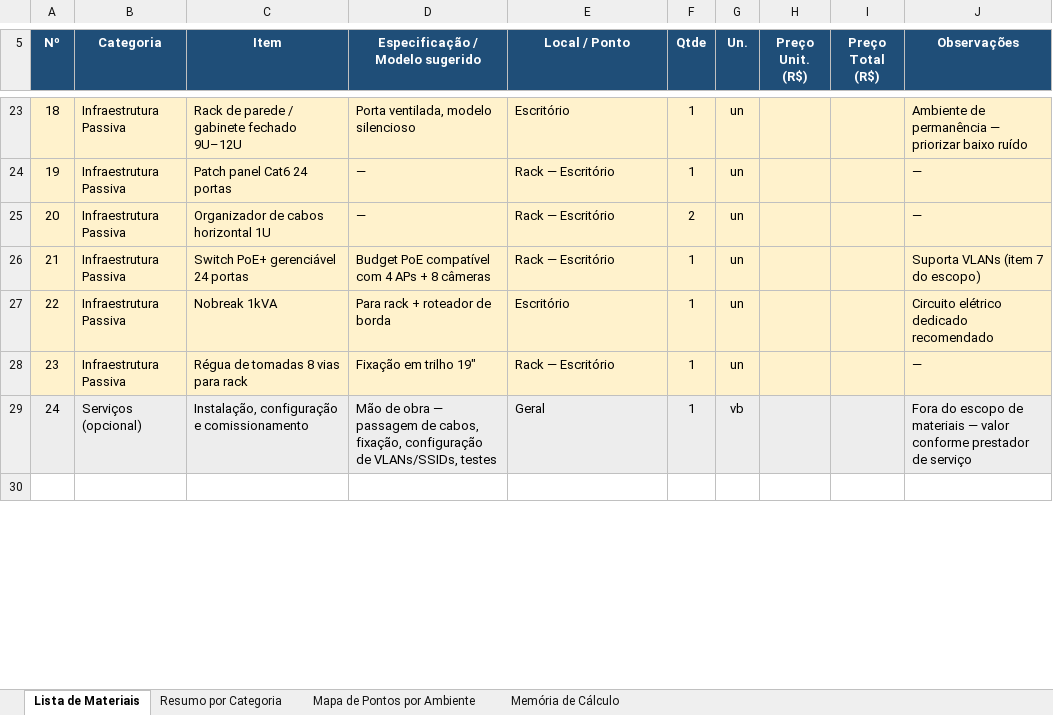
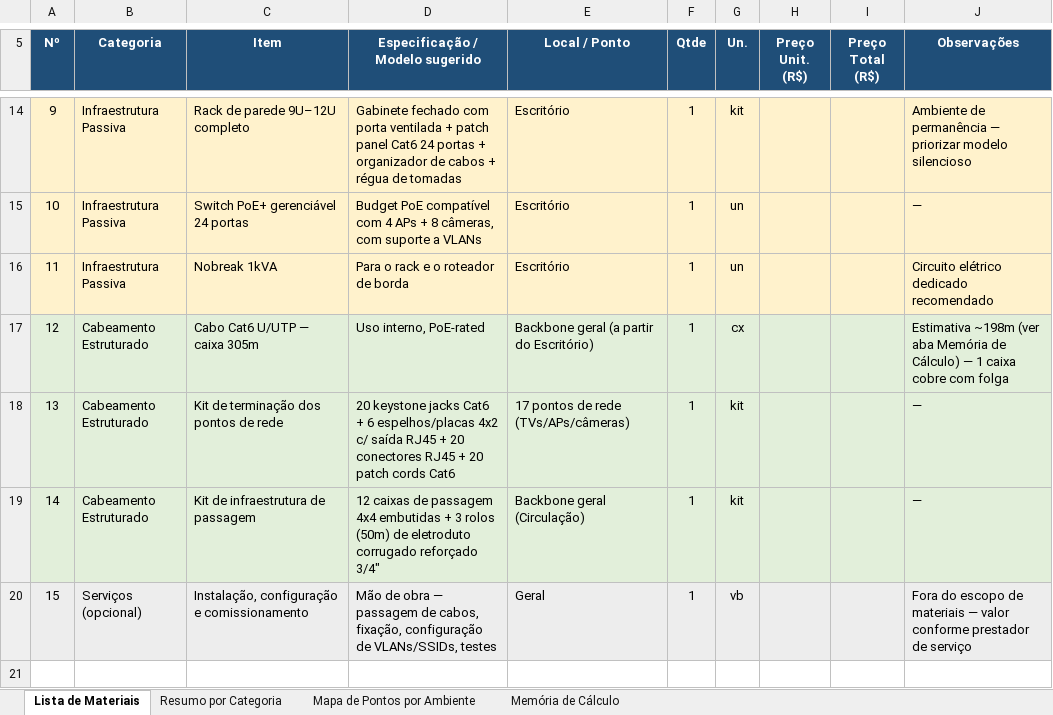
Before and after one commit to ipsuporte/projeto_cliente_mp, an Excel workbook: SWISS-J26-Patrick/Lista_de_Materiais_Swiss_J26.xlsx, sheet Lista de Materiais, drawn as a sheet; only a part is shown, gaps mark what is left out; values as stored, in another font and other column widths than the file's, no borders; removed rows and columns are numbered as before the commit, all else as after; the diff covers the shown part only; the diff names each change by its address in the sheet, - before the commit and + after, or states it on an @@ line.

```diff
--- a/SWISS-J26-Patrick/Lista_de_Materiais_Swiss_J26.xlsx (sheet Lista de Materiais)
+++ b/SWISS-J26-Patrick/Lista_de_Materiais_Swiss_J26.xlsx (sheet Lista de Materiais)
@@ column A (Nº) renumbered between rows 10 and 20 @@
-C14 (Item): Rack de parede / gabinete fechado 9U–12U
+C14 (Item): Rack de parede 9U–12U completo
-D14 (Especificação / Modelo sugerido): Porta ventilada, modelo silencioso
+D14 (Especificação / Modelo sugerido): Gabinete fechado com porta ventilada + patch panel Cat6 24 portas + organizador de cabos + régua de tomadas
-G14 (Un.): un
+G14 (Un.): kit
-J14 (Observações): …— priorizar baixo ruído
+J14 (Observações): …— priorizar modelo silencioso
-row 24: 19 | Infraestrutura Passiva | Patch panel Cat6 24 portas | — | Rack — Escritório | 1 | un |  |  | —
-row 25: 20 | Infraestrutura Passiva | Organizador de cabos horizontal 1U | — | Rack — Escritório | 2 | un |  |  | —
-D15 (Especificação / Modelo sugerido): …+ 8 câmeras
+D15 (Especificação / Modelo sugerido): …+ 8 câmeras, com suporte a VLANs
-E15 (Local / Ponto): Rack — Escritório
+E15 (Local / Ponto): Escritório
-J15 (Observações): Suporta VLANs (item 7 do escopo)
+J15 (Observações): —
-D16 (Especificação / Modelo sugerido): Para rack + roteador de borda
+D16 (Especificação / Modelo sugerido): Para o rack e o roteador de borda
-row 28: 23 | Infraestrutura Passiva | Régua de tomadas 8 vias para rack | Fixação em trilho 19" | Rack — Escritório | 1 | un |  |  | —
+row 17: 12 | Cabeamento Estruturado | Cabo Cat6 U/UTP — caixa 305m | Uso interno, PoE-rated | Backbone geral (a partir do Escritório) | 1 | cx |  |  | Estimativa ~198m (ver aba Memória de Cálculo) — 1 caixa cobre com folga
+row 18: 13 | Cabeamento Estruturado | Kit de terminação dos pontos de rede | 20 keystone jacks Cat6 + 6 espelhos/placas 4x2 c/ saída RJ45 + 20 conectores RJ45 + 20 patch cords Cat6 | 17 pontos de rede (TVs/APs/câmeras) | 1 | kit |  |  | —
+row 19: 14 | Cabeamento Estruturado | Kit de infraestrutura de passagem | 12 caixas de passagem 4x4 embutidas + 3 rolos (50m) de eletroduto corrugado reforçado 3/4" | Backbone geral (Circulação) | 1 | kit |  |  | —
```
Also changed, not shown: 9 removed rows and 25 edited cells elsewhere in this sheet, sheet Resumo por Categoria, formulas that keep their value.
